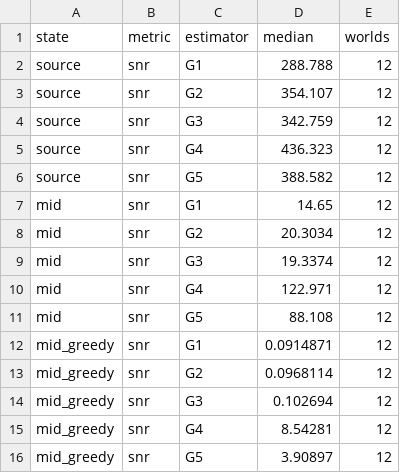
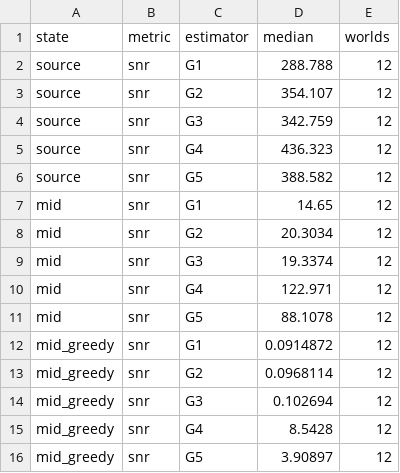
Before and after one commit to TauRoeed/OPC, a CSV file: artifacts/full_study/opc_gradient_regime/gradients_8a/fig_g1_snr.csv, drawn as a sheet.

```diff
--- a/artifacts/full_study/opc_gradient_regime/gradients_8a/fig_g1_snr.csv
+++ b/artifacts/full_study/opc_gradient_regime/gradients_8a/fig_g1_snr.csv
@@ -10,7 +10,7 @@ mid,snr,G3,19.3374,12
 mid,snr,G4,122.971,12
-mid,snr,G5,88.108,12
-mid_greedy,snr,G1,0.0914871,12
+mid,snr,G5,88.1078,12
+mid_greedy,snr,G1,0.0914872,12
 mid_greedy,snr,G2,0.0968114,12
 mid_greedy,snr,G3,0.102694,12
-mid_greedy,snr,G4,8.54281,12
+mid_greedy,snr,G4,8.5428,12
 mid_greedy,snr,G5,3.90897,12
```
Also changed, not shown: artifacts/full_study/opc_gradient_regime/gradients_8a/fig_g2_alignment.csv, artifacts/full_study/opc_gradient_regime/gradients_8a/fig_g3_bias_noise.csv, 6 other files.
